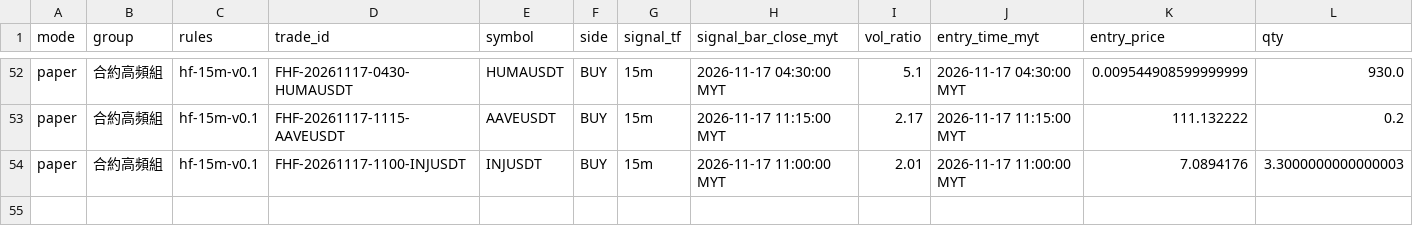
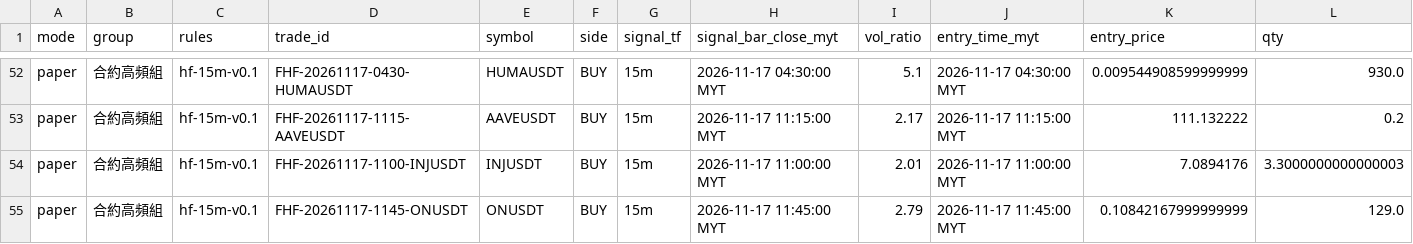
Before and after one commit to allenzeng060-lgtm/trade-dashboard, a CSV file: data/ledgers/trading-journal/futures_hf15m/trades.csv, drawn as a sheet; only a part is shown, gaps mark what is left out; rows hold the shown columns only; the diff names each change by its address in the sheet, - before the commit and + after, or states it on an @@ line.

```diff
--- a/data/ledgers/trading-journal/futures_hf15m/trades.csv
+++ b/data/ledgers/trading-journal/futures_hf15m/trades.csv
+row 55: paper | 合約高頻組 | hf-15m-v0.1 | FHF-20261117-1145-ONUSDT | ONUSDT | BUY | 15m | 2026-11-17 11:45:00 MYT | 2.79 | 2026-11-17 11:45:00 MYT | 0.10842167999999999 | 129.0
```
Also changed, not shown: data/ledgers/trading-journal/futures_hf15m/equity.csv, 19 other files.
